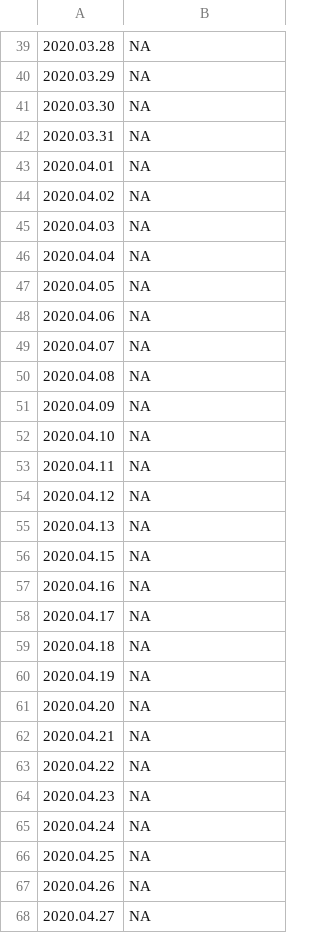
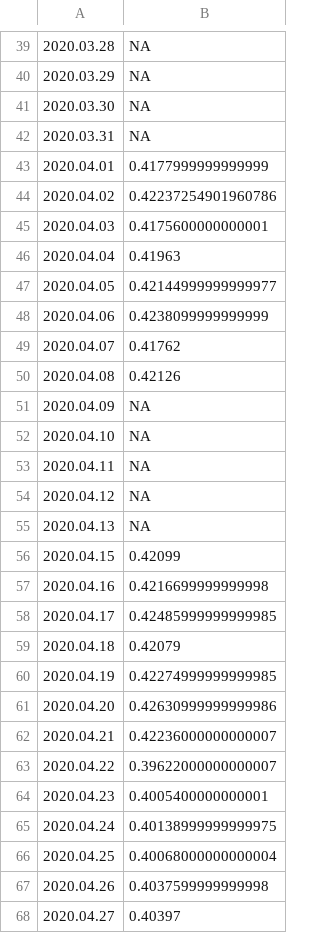
Before and after one commit to bdekoz/FNPRMS-results, a CSV file: pixel_4_xl-fennec-nightly-hanoob-results.csv, drawn as a sheet; only a part is shown, gaps mark what is left out; the diff covers the shown part only.

```diff
--- a/pixel_4_xl-fennec-nightly-hanoob-results.csv
+++ b/pixel_4_xl-fennec-nightly-hanoob-results.csv
@@ -42,10 +42,10 @@
 2020.03.31, NA
-2020.04.01, NA
-2020.04.02, NA
-2020.04.03, NA
-2020.04.04, NA
-2020.04.05, NA
-2020.04.06, NA
-2020.04.07, NA
-2020.04.08, NA
+2020.04.01, 0.4177999999999999
+2020.04.02, 0.42237254901960786
+2020.04.03, 0.4175600000000001
+2020.04.04, 0.41963
+2020.04.05, 0.42144999999999977
+2020.04.06, 0.4238099999999999
+2020.04.07, 0.41762
+2020.04.08, 0.42126
 2020.04.09, NA
@@ -55,14 +55,14 @@
 2020.04.13, NA
-2020.04.15, NA
-2020.04.16, NA
-2020.04.17, NA
-2020.04.18, NA
-2020.04.19, NA
-2020.04.20, NA
-2020.04.21, NA
-2020.04.22, NA
-2020.04.23, NA
-2020.04.24, NA
-2020.04.25, NA
-2020.04.26, NA
-2020.04.27, NA
+2020.04.15, 0.42099
+2020.04.16, 0.4216699999999998
+2020.04.17, 0.42485999999999985
+2020.04.18, 0.42079
+2020.04.19, 0.42274999999999985
+2020.04.20, 0.42630999999999986
+2020.04.21, 0.42236000000000007
+2020.04.22, 0.39622000000000007
+2020.04.23, 0.4005400000000001
+2020.04.24, 0.40138999999999975
+2020.04.25, 0.40068000000000004
+2020.04.26, 0.4037599999999998
+2020.04.27, 0.40397
```
Also changed, not shown: 7 edited cells elsewhere in this file, pixel_2-fennec-nightly-hanoob-results.csv, 6 other files.
